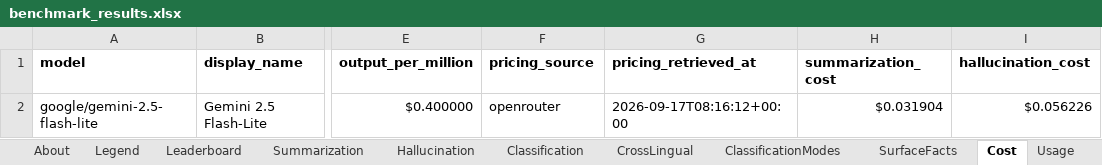
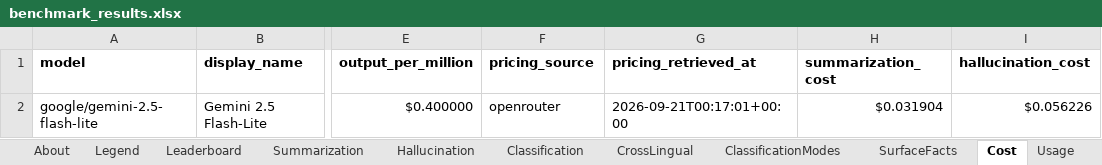
Before and after one commit to jclab-joseph/llm-summary-and-classification-benchmark, an Excel workbook: results/sample-mock-run/benchmark_results.xlsx, sheet Cost, drawn as a sheet; only a part is shown, gaps mark what is left out; values as stored, in another font and other column widths than the file's, no borders; the diff names each change by its address in the sheet, - before the commit and + after, or states it on an @@ line.

```diff
--- a/results/sample-mock-run/benchmark_results.xlsx (sheet Cost)
+++ b/results/sample-mock-run/benchmark_results.xlsx (sheet Cost)
-G2 (pricing_retrieved_at): 2026-09-17T08:16:12+00:00
+G2 (pricing_retrieved_at): 2026-09-21T00:17:01+00:00
```
Also changed, not shown: sheet Runs, sheet About, sheet Leaderboard, results/benchmark_results.xlsx, 23 other files.
